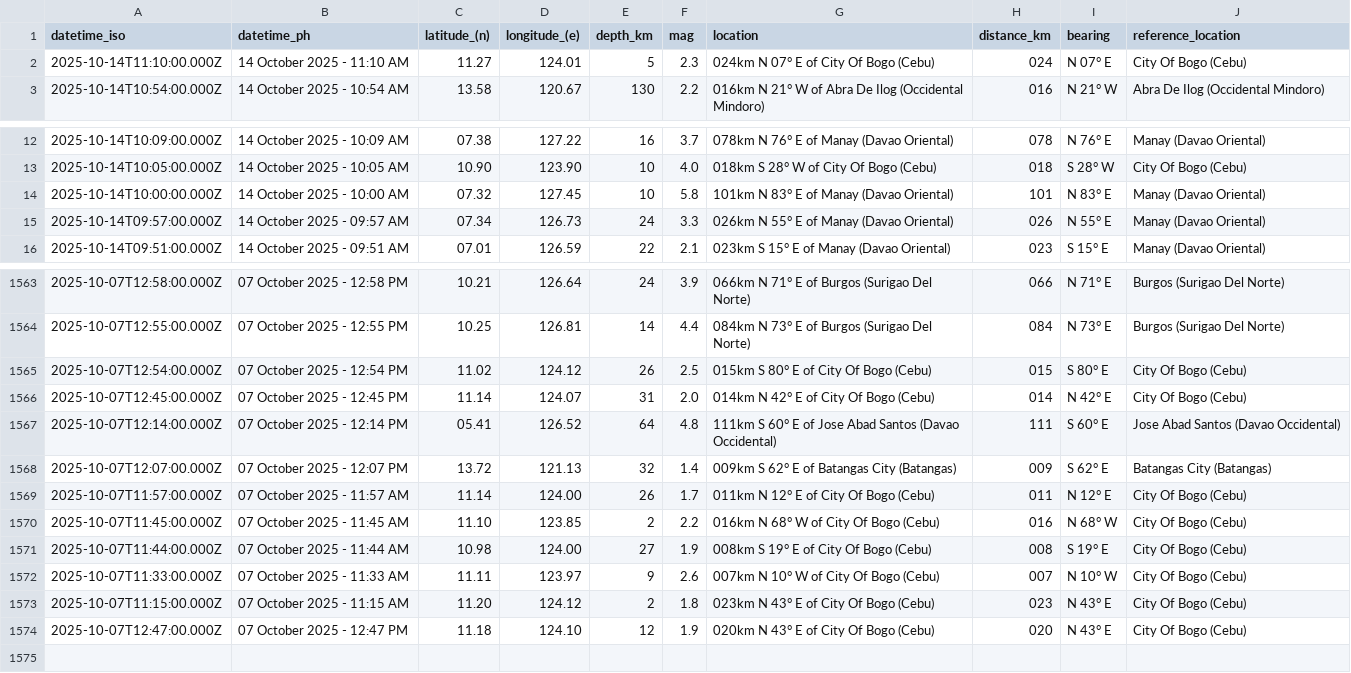
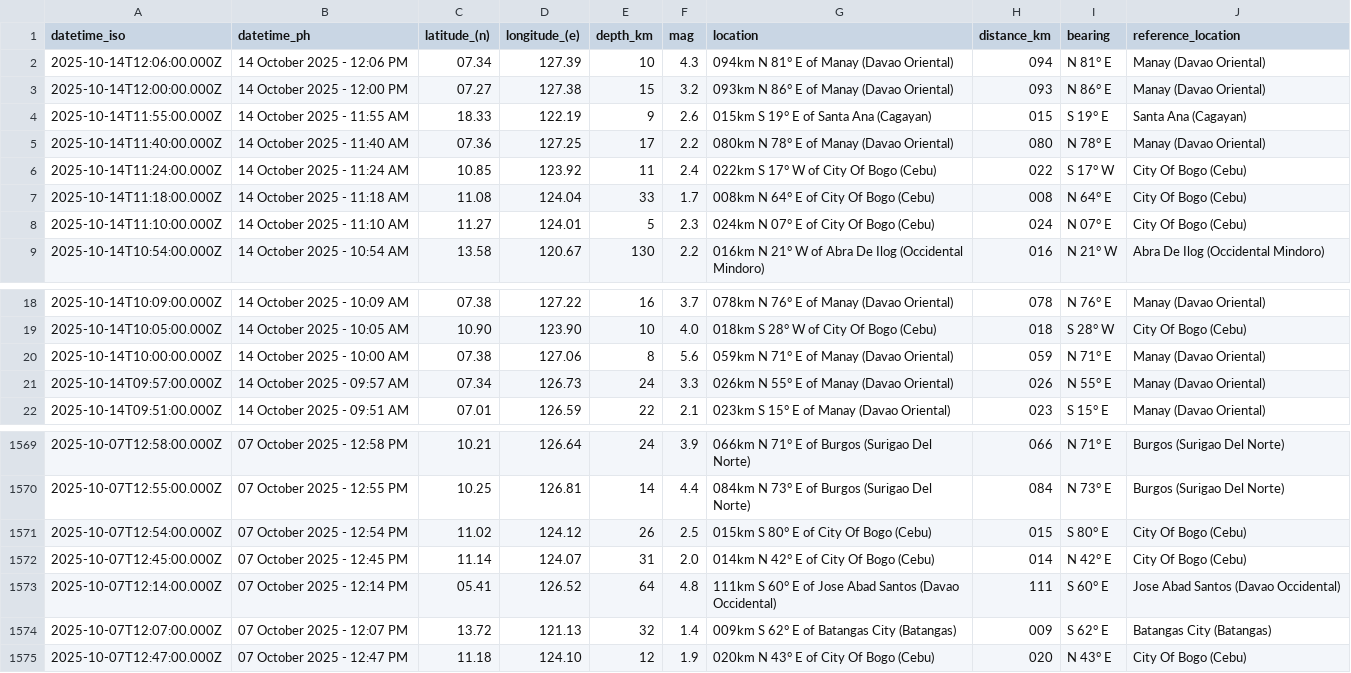
Before and after one commit to chamthesleeptalker/earthquake-tracker, a CSV file: earthquakes_past_7_days.csv, drawn as a sheet; only a part is shown, gaps mark what is left out.

```diff
--- a/earthquakes_past_7_days.csv
+++ b/earthquakes_past_7_days.csv
@@ -1,2 +1,8 @@
 datetime_iso,datetime_ph,latitude_(n),longitude_(e),depth_km,mag,location,distance_km,bearing,reference_location
+2025-10-14T12:06:00.000Z,14 October 2025 - 12:06 PM,07.34,127.39,10,4.3,094km N 81° E of Manay (Davao Oriental),094,N 81° E,Manay (Davao Oriental)
+2025-10-14T12:00:00.000Z,14 October 2025 - 12:00 PM,07.27,127.38,15,3.2,093km N 86° E of Manay (Davao Oriental),093,N 86° E,Manay (Davao Oriental)
+2025-10-14T11:55:00.000Z,14 October 2025 - 11:55 AM,18.33,122.19,9,2.6,015km S 19° E of Santa Ana (Cagayan),015,S 19° E,Santa Ana (Cagayan)
+2025-10-14T11:40:00.000Z,14 October 2025 - 11:40 AM,07.36,127.25,17,2.2,080km N 78° E of Manay (Davao Oriental),080,N 78° E,Manay (Davao Oriental)
+2025-10-14T11:24:00.000Z,14 October 2025 - 11:24 AM,10.85,123.92,11,2.4,022km S 17° W of City Of Bogo (Cebu),022,S 17° W,City Of Bogo (Cebu)
+2025-10-14T11:18:00.000Z,14 October 2025 - 11:18 AM,11.08,124.04,33,1.7,008km N 64° E of City Of Bogo (Cebu),008,N 64° E,City Of Bogo (Cebu)
 2025-10-14T11:10:00.000Z,14 October 2025 - 11:10 AM,11.27,124.01,5,2.3,024km N 07° E of City Of Bogo (Cebu),024,N 07° E,City Of Bogo (Cebu)
@@ -13,3 +19,3 @@ datetime_iso,datetime_ph,latitude_(n),longitude_(e),depth_km,mag,location,distan
 2025-10-14T10:05:00.000Z,14 October 2025 - 10:05 AM,10.90,123.90,10,4.0,018km S 28° W of City Of Bogo (Cebu),018,S 28° W,City Of Bogo (Cebu)
-2025-10-14T10:00:00.000Z,14 October 2025 - 10:00 AM,07.32,127.45,10,5.8,101km N 83° E of Manay (Davao Oriental),101,N 83° E,Manay (Davao Oriental)
+2025-10-14T10:00:00.000Z,14 October 2025 - 10:00 AM,07.38,127.06,8,5.6,059km N 71° E of Manay (Davao Oriental),059,N 71° E,Manay (Davao Oriental)
 2025-10-14T09:57:00.000Z,14 October 2025 - 09:57 AM,07.34,126.73,24,3.3,026km N 55° E of Manay (Davao Oriental),026,N 55° E,Manay (Davao Oriental)
@@ -1568,7 +1574,2 @@ datetime_iso,datetime_ph,latitude_(n),longitude_(e),depth_km,mag,location,distan
 2025-10-07T12:07:00.000Z,07 October 2025 - 12:07 PM,13.72,121.13,32,1.4,009km S 62° E of Batangas City (Batangas),009,S 62° E,Batangas City (Batangas)
-2025-10-07T11:57:00.000Z,07 October 2025 - 11:57 AM,11.14,124.00,26,1.7,011km N 12° E of City Of Bogo (Cebu),011,N 12° E,City Of Bogo (Cebu)
-2025-10-07T11:45:00.000Z,07 October 2025 - 11:45 AM,11.10,123.85,2,2.2,016km N 68° W of City Of Bogo (Cebu),016,N 68° W,City Of Bogo (Cebu)
-2025-10-07T11:44:00.000Z,07 October 2025 - 11:44 AM,10.98,124.00,27,1.9,008km S 19° E of City Of Bogo (Cebu),008,S 19° E,City Of Bogo (Cebu)
-2025-10-07T11:33:00.000Z,07 October 2025 - 11:33 AM,11.11,123.97,9,2.6,007km N 10° W of City Of Bogo (Cebu),007,N 10° W,City Of Bogo (Cebu)
-2025-10-07T11:15:00.000Z,07 October 2025 - 11:15 AM,11.20,124.12,2,1.8,023km N 43° E of City Of Bogo (Cebu),023,N 43° E,City Of Bogo (Cebu)
 2025-10-07T12:47:00.000Z,07 October 2025 - 12:47 PM,11.18,124.10,12,1.9,020km N 43° E of City Of Bogo (Cebu),020,N 43° E,City Of Bogo (Cebu)
```
Also changed, not shown: earthquake_summary_stats.csv, earthquakes.csv, 7 other files.
